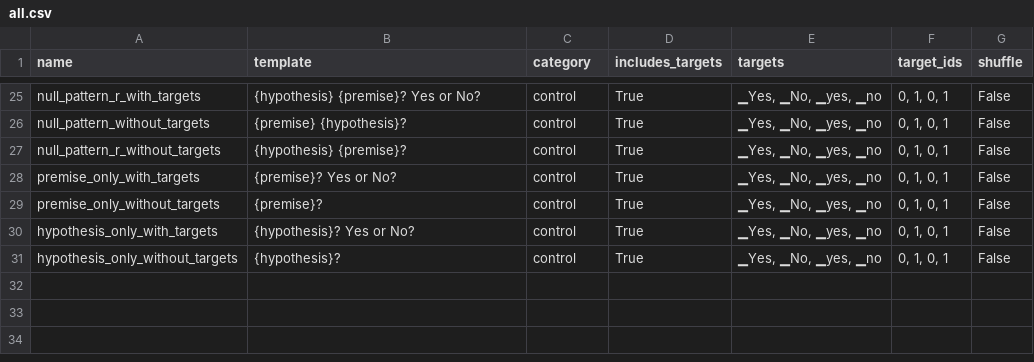
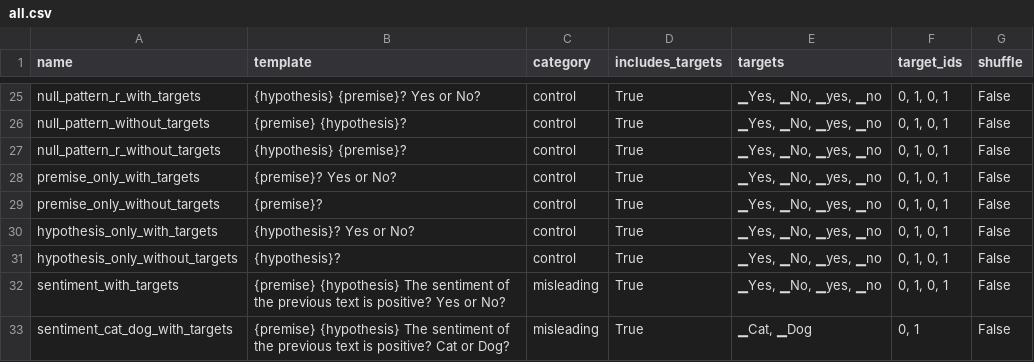
Before and after one commit to mmarius/t0-analysis, a CSV file: prompts/rte/all.csv, drawn as a sheet; only a part is shown, gaps mark what is left out.

Commit message:
updated templates

```diff
--- a/prompts/rte/all.csv
+++ b/prompts/rte/all.csv
@@ -31 +31,3 @@ hypothesis_only_with_targets;{hypothesis}? Yes or No?;control;True;▁Yes, ▁No
 hypothesis_only_without_targets;{hypothesis}?;control;True;▁Yes, ▁No, ▁yes, ▁no;0, 1, 0, 1;False
+sentiment_with_targets;"{premise} {hypothesis} The sentiment of the previous text is positive? Yes or No?";misleading;True;▁Yes, ▁No, ▁yes, ▁no;0, 1, 0, 1;False
+sentiment_cat_dog_with_targets;"{premise} {hypothesis} The sentiment of the previous text is positive? Cat or Dog?";misleading;True;▁Cat, ▁Dog;0, 1;False
```
Also changed, not shown: prompts/rte/irrelevant.csv, prompts/rte/misleading.csv.
